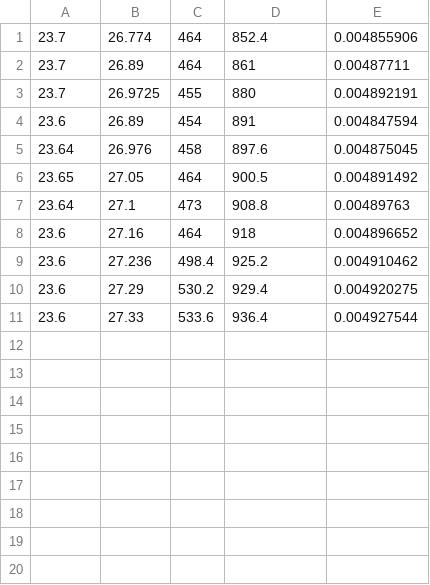
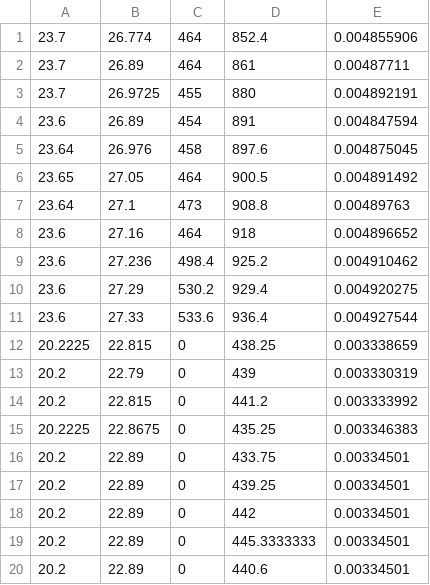
Before and after one commit to mnsekh111/IOT-Projects, a CSV file: Assign4/test.csv, drawn as a sheet; the diff names each change by its address in the sheet, - before the commit and + after, or states it on an @@ line.

Commit message:
Adding models and result csv file....Added new negative test data to test.csv

```diff
--- a/Assign4/test.csv
+++ b/Assign4/test.csv
+row 12: 20.2225 | 22.815 | 0 | 438.25 | 0.003338659
+row 13: 20.2 | 22.79 | 0 | 439 | 0.003330319
+row 14: 20.2 | 22.815 | 0 | 441.2 | 0.003333992
+row 15: 20.2225 | 22.8675 | 0 | 435.25 | 0.003346383
+row 16: 20.2 | 22.89 | 0 | 433.75 | 0.00334501
+row 17: 20.2 | 22.89 | 0 | 439.25 | 0.00334501
+row 18: 20.2 | 22.89 | 0 | 442 | 0.00334501
+row 19: 20.2 | 22.89 | 0 | 445.3333333 | 0.00334501
+row 20: 20.2 | 22.89 | 0 | 440.6 | 0.00334501
```
Also changed, not shown: 2 other files.
